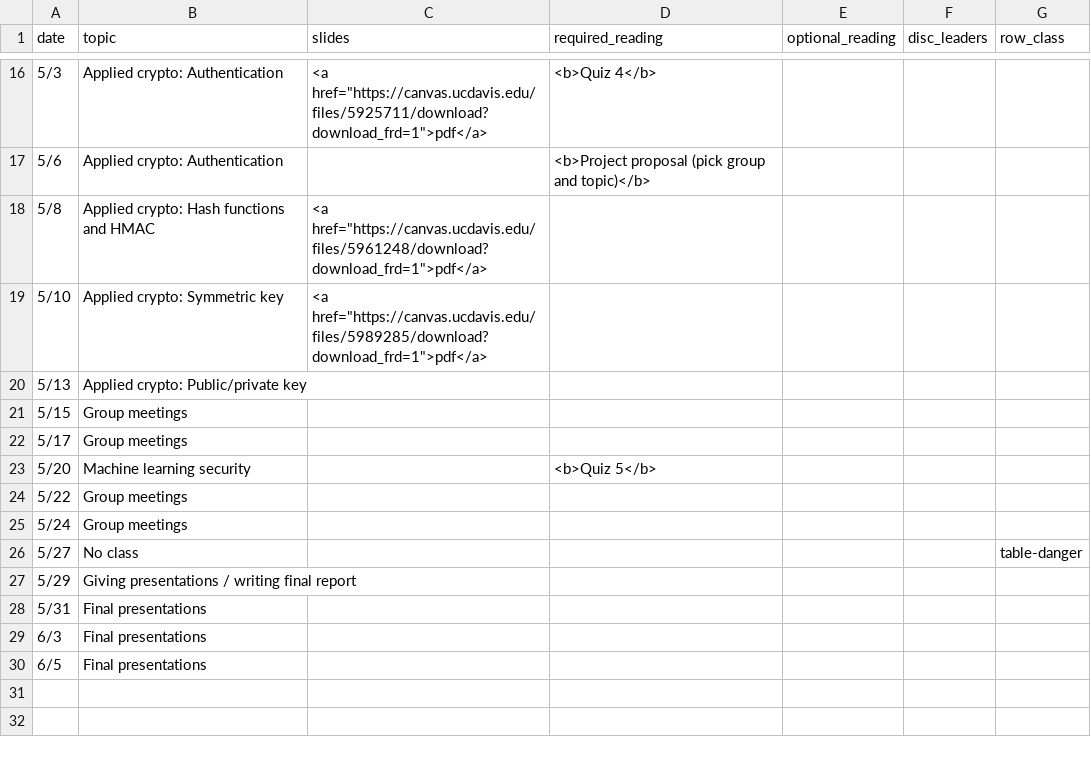
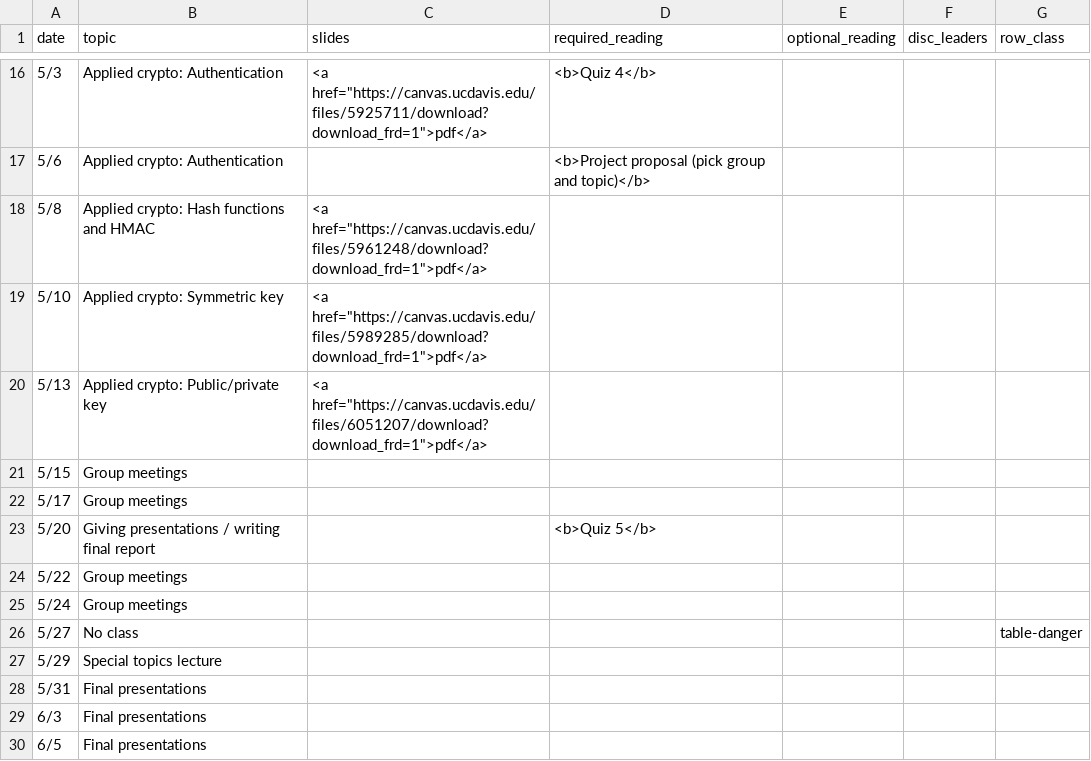
Before and after one commit to kingst/kingst-ucdavis, a CSV file: classes/s19-ecs153/reading_list.csv, drawn as a sheet; only a part is shown, gaps mark what is left out.

Commit message:
bump reading list

```diff
--- a/classes/s19-ecs153/reading_list.csv
+++ b/classes/s19-ecs153/reading_list.csv
@@ -19,6 +19,6 @@ date,topic,slides,required_reading,optional_reading,disc_leaders,row_class
 5/10,Applied crypto: Symmetric key,"<a href=""https://canvas.ucdavis.edu/files/5989285/download?download_frd=1"">pdf</a>",,,,
-5/13,Applied crypto: Public/private key,,,,,
+5/13,Applied crypto: Public/private key,"<a href=""https://canvas.ucdavis.edu/files/6051207/download?download_frd=1"">pdf</a>",,,,
 5/15,Group meetings,,,,,
 5/17,Group meetings,,,,,
-5/20,Machine learning security,,<b>Quiz 5</b>,,,
+5/20,Giving presentations / writing final report,,<b>Quiz 5</b>,,,
 5/22,Group meetings,,,,,
@@ -26,3 +26,3 @@ date,topic,slides,required_reading,optional_reading,disc_leaders,row_class
 5/27,No class,,,,,table-danger
-5/29,Giving presentations / writing final report,,,,,
+5/29,Special topics lecture,,,,,
 5/31,Final presentations,,,,,
```
